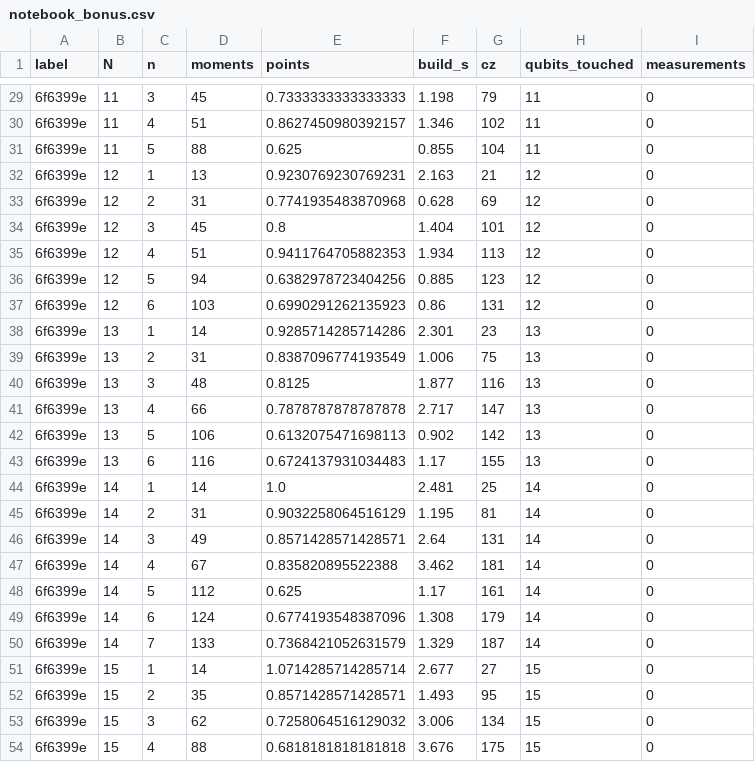
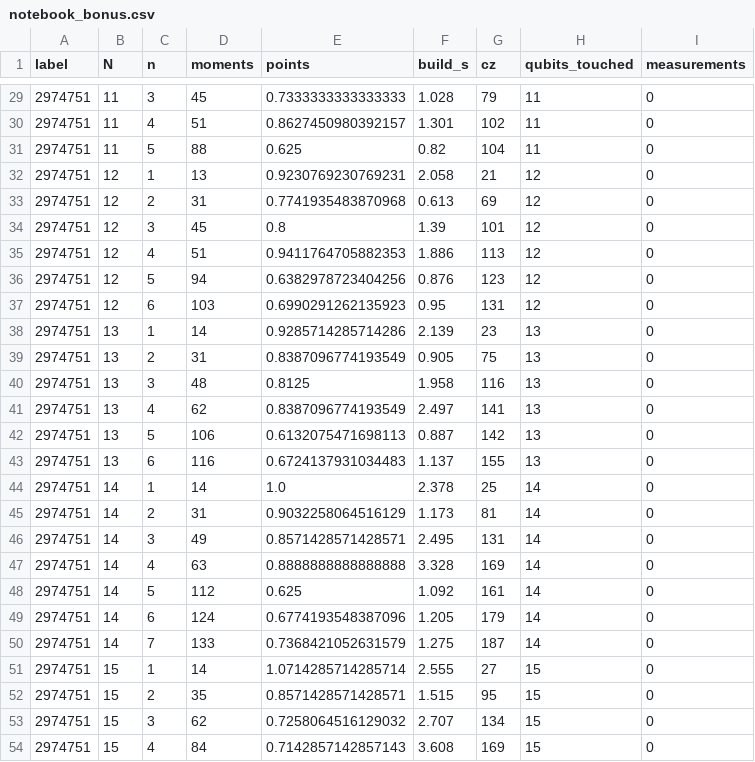
Before and after one commit to tanishsinghrajpal1029/Team-Popeyes-DuHack-GoogleQAI, a CSV file: experiments/results/notebook_bonus.csv, drawn as a sheet; only a part is shown, gaps mark what is left out; the diff covers the shown part only.

```diff
--- a/experiments/results/notebook_bonus.csv
+++ b/experiments/results/notebook_bonus.csv
@@ -29,26 +29,26 @@ label,N,n,moments,points,build_s,cz,qubits_touched,measurements
-6f6399e,11,3,45,0.7333333333333333,1.198,79,11,0
-6f6399e,11,4,51,0.8627450980392157,1.346,102,11,0
-6f6399e,11,5,88,0.625,0.855,104,11,0
-6f6399e,12,1,13,0.9230769230769231,2.163,21,12,0
-6f6399e,12,2,31,0.7741935483870968,0.628,69,12,0
-6f6399e,12,3,45,0.8,1.404,101,12,0
-6f6399e,12,4,51,0.9411764705882353,1.934,113,12,0
-6f6399e,12,5,94,0.6382978723404256,0.885,123,12,0
-6f6399e,12,6,103,0.6990291262135923,0.86,131,12,0
-6f6399e,13,1,14,0.9285714285714286,2.301,23,13,0
-6f6399e,13,2,31,0.8387096774193549,1.006,75,13,0
-6f6399e,13,3,48,0.8125,1.877,116,13,0
-6f6399e,13,4,66,0.7878787878787878,2.717,147,13,0
-6f6399e,13,5,106,0.6132075471698113,0.902,142,13,0
-6f6399e,13,6,116,0.6724137931034483,1.17,155,13,0
-6f6399e,14,1,14,1.0,2.481,25,14,0
-6f6399e,14,2,31,0.9032258064516129,1.195,81,14,0
-6f6399e,14,3,49,0.8571428571428571,2.64,131,14,0
-6f6399e,14,4,67,0.835820895522388,3.462,181,14,0
-6f6399e,14,5,112,0.625,1.17,161,14,0
-6f6399e,14,6,124,0.6774193548387096,1.308,179,14,0
-6f6399e,14,7,133,0.7368421052631579,1.329,187,14,0
-6f6399e,15,1,14,1.0714285714285714,2.677,27,15,0
-6f6399e,15,2,35,0.8571428571428571,1.493,95,15,0
-6f6399e,15,3,62,0.7258064516129032,3.006,134,15,0
-6f6399e,15,4,88,0.6818181818181818,3.676,175,15,0
+2974751,11,3,45,0.7333333333333333,1.028,79,11,0
+2974751,11,4,51,0.8627450980392157,1.301,102,11,0
+2974751,11,5,88,0.625,0.82,104,11,0
+2974751,12,1,13,0.9230769230769231,2.058,21,12,0
+2974751,12,2,31,0.7741935483870968,0.613,69,12,0
+2974751,12,3,45,0.8,1.39,101,12,0
+2974751,12,4,51,0.9411764705882353,1.886,113,12,0
+2974751,12,5,94,0.6382978723404256,0.876,123,12,0
+2974751,12,6,103,0.6990291262135923,0.95,131,12,0
+2974751,13,1,14,0.9285714285714286,2.139,23,13,0
+2974751,13,2,31,0.8387096774193549,0.905,75,13,0
+2974751,13,3,48,0.8125,1.958,116,13,0
+2974751,13,4,62,0.8387096774193549,2.497,141,13,0
+2974751,13,5,106,0.6132075471698113,0.887,142,13,0
+2974751,13,6,116,0.6724137931034483,1.137,155,13,0
+2974751,14,1,14,1.0,2.378,25,14,0
+2974751,14,2,31,0.9032258064516129,1.173,81,14,0
+2974751,14,3,49,0.8571428571428571,2.495,131,14,0
+2974751,14,4,63,0.8888888888888888,3.328,169,14,0
+2974751,14,5,112,0.625,1.092,161,14,0
+2974751,14,6,124,0.6774193548387096,1.205,179,14,0
+2974751,14,7,133,0.7368421052631579,1.275,187,14,0
+2974751,15,1,14,1.0714285714285714,2.555,27,15,0
+2974751,15,2,35,0.8571428571428571,1.515,95,15,0
+2974751,15,3,62,0.7258064516129032,2.707,134,15,0
+2974751,15,4,84,0.7142857142857143,3.608,169,15,0
```
Also changed, not shown: 60 edited cells elsewhere in this file, experiments/results/bonus_variants.csv, 3 other files.
